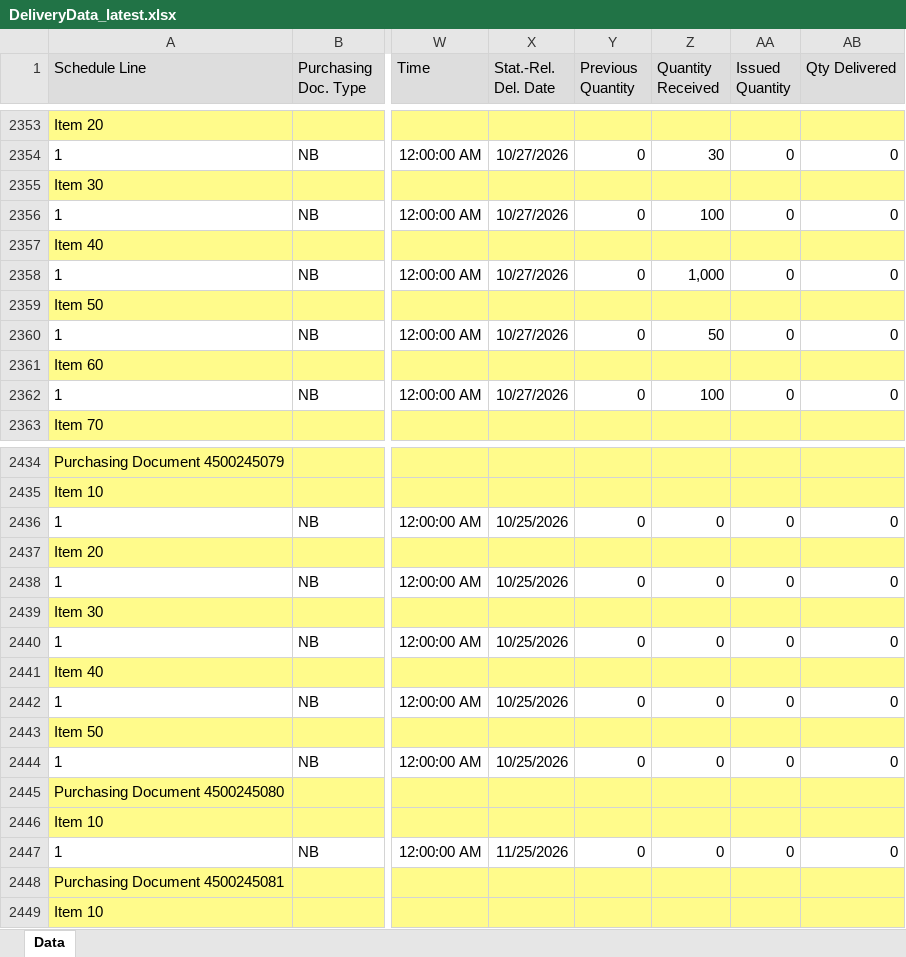
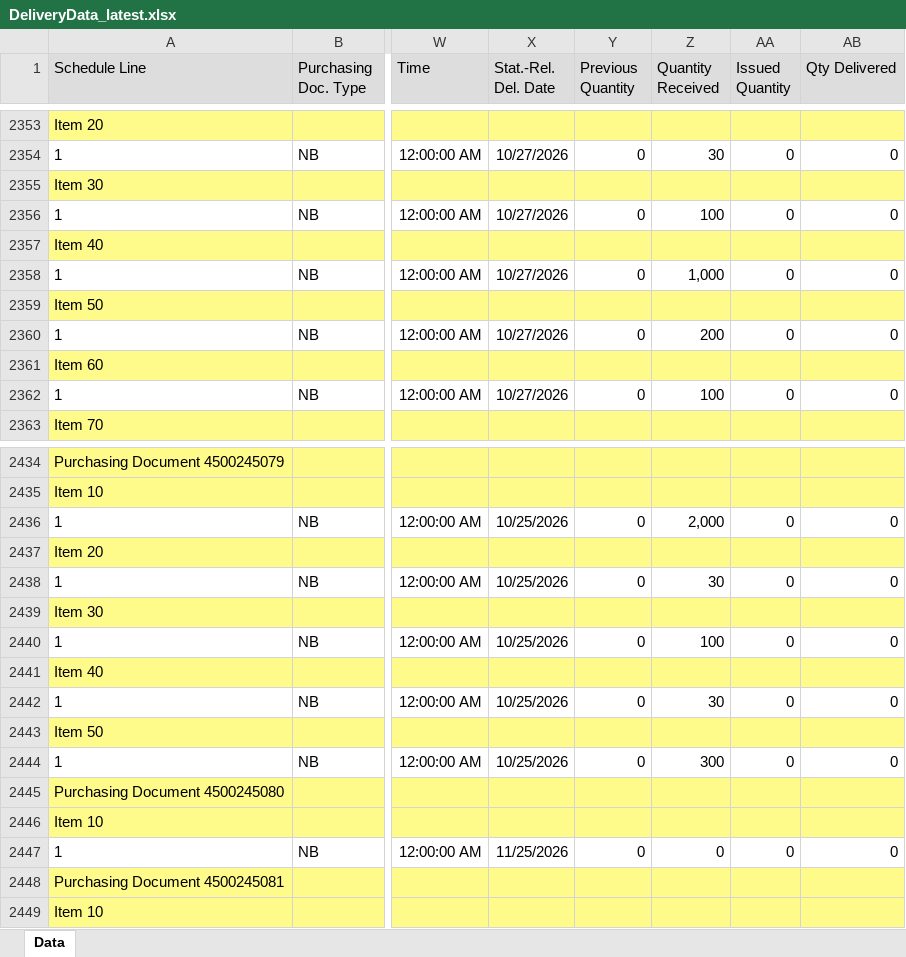
Before and after one commit to wjdwlals9545-arch/pbk-warehouse, an Excel workbook: public/data/DeliveryData_latest.xlsx, sheet Data, drawn as a sheet; only a part is shown, gaps mark what is left out; values as stored, in another font and other column widths than the file's, no borders; charts and pictures not drawn; the diff names each change by its address in the sheet, - before the commit and + after, or states it on an @@ line.

Commit message:
Auto-update DeliveryData_latest.xlsx

```diff
--- a/public/data/DeliveryData_latest.xlsx (sheet Data)
+++ b/public/data/DeliveryData_latest.xlsx (sheet Data)
-Z2360 (Quantity Received): 50
+Z2360 (Quantity Received): 200
-Z2436 (Quantity Received): 0
+Z2436 (Quantity Received): 2,000
-Z2438 (Quantity Received): 0
+Z2438 (Quantity Received): 30
-Z2440 (Quantity Received): 0
+Z2440 (Quantity Received): 100
-Z2442 (Quantity Received): 0
+Z2442 (Quantity Received): 30
-Z2444 (Quantity Received): 0
+Z2444 (Quantity Received): 300
```
Also changed, not shown: 4 other files.
